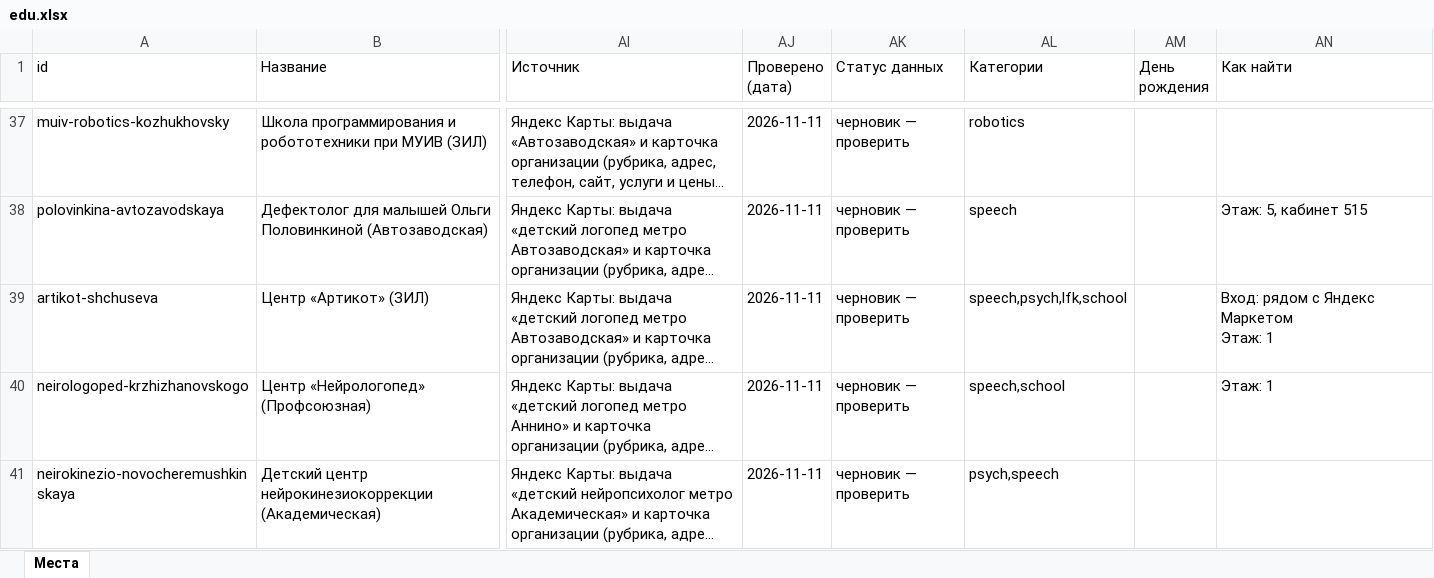
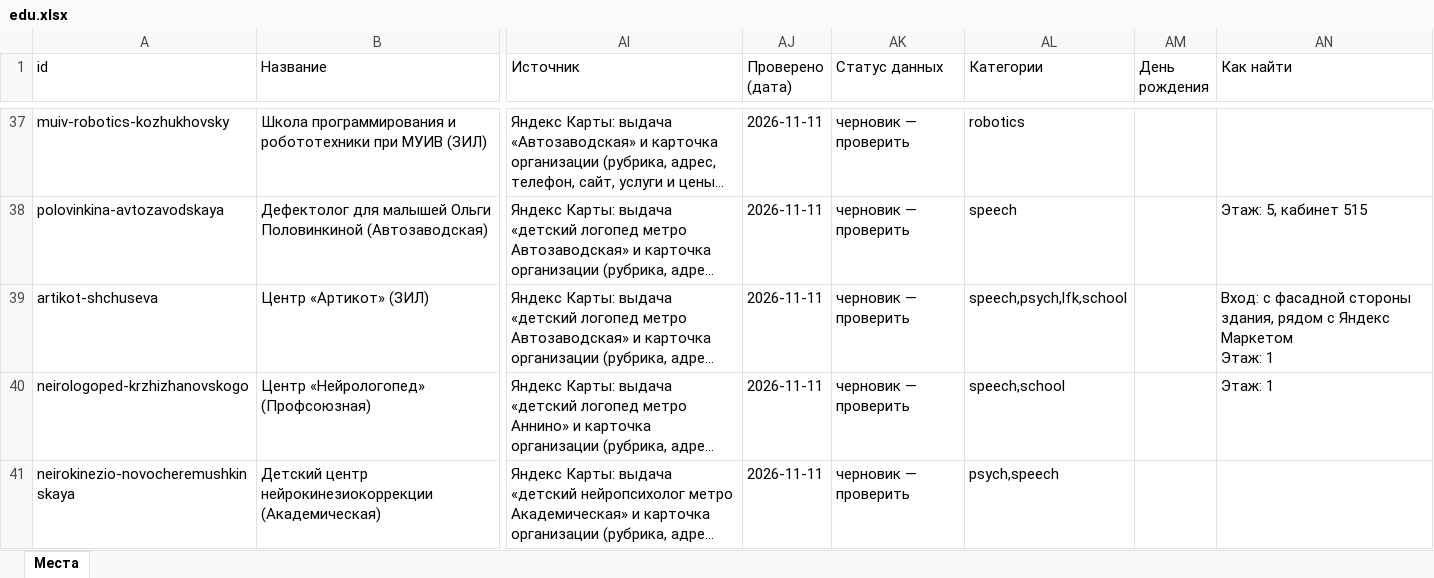
Before and after one commit to vadimsurov-apps/kudapoiti-data, an Excel workbook: data/parts/edu.xlsx, sheet Места, drawn as a sheet; only a part is shown, gaps mark what is left out; long unchanged cells end in …; values as stored, in another font and other column widths than the file's, no borders; the diff names each change by its address in the sheet, - before the commit and + after, or states it on an @@ line.

```diff
--- a/data/parts/edu.xlsx (sheet Места)
+++ b/data/parts/edu.xlsx (sheet Места)
-AN39 (Как найти): Вход: рядом с…
+AN39 (Как найти): Вход: с фасадной стороны здания, рядом с…
```
Also changed, not shown: data/kuda-poiti-mesta.xlsx, data/parts/cafes.xlsx, 7 other files.
